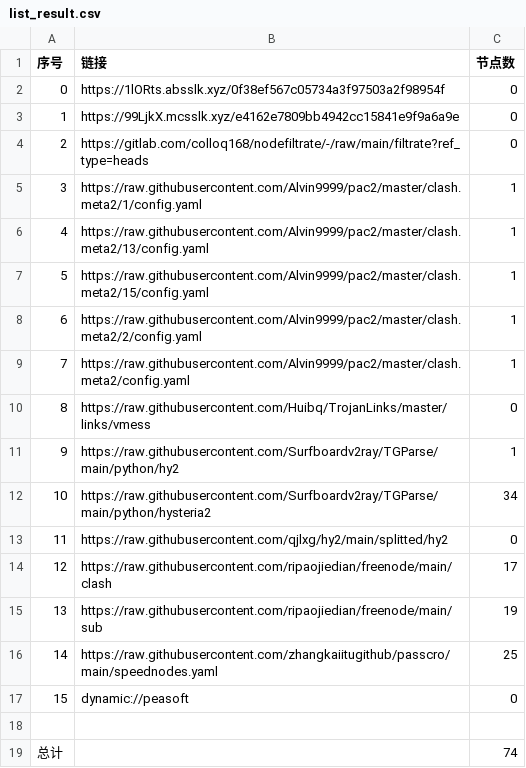
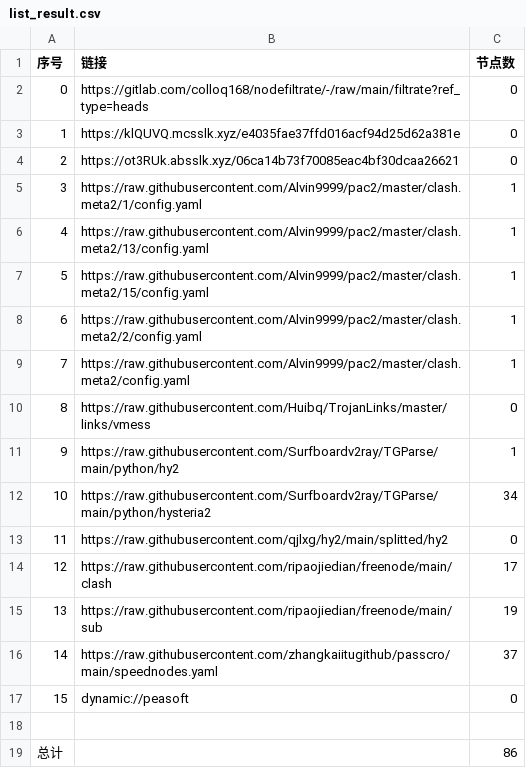
Before and after one commit to haygcao/NoMoreWalls, a CSV file: list_result.csv, drawn as a sheet.

```diff
--- a/list_result.csv
+++ b/list_result.csv
@@ -1,5 +1,5 @@
 序号,链接,节点数
-0,https://1lORts.absslk.xyz/0f38ef567c05734a3f97503a2f98954f,0
-1,https://99LjkX.mcsslk.xyz/e4162e7809bb4942cc15841e9f9a6a9e,0
-2,https://gitlab.com/colloq168/nodefiltrate/-/raw/main/filtrate?ref_type=heads,0
+0,https://gitlab.com/colloq168/nodefiltrate/-/raw/main/filtrate?ref_type=heads,0
+1,https://klQUVQ.mcsslk.xyz/e4035fae37ffd016acf94d25d62a381e,0
+2,https://ot3RUk.absslk.xyz/06ca14b73f70085eac4bf30dcaa26621,0
 3,https://raw.githubusercontent.com/Alvin9999/pac2/master/clash.meta2/1/config.yaml,1
@@ -15,5 +15,5 @@
 13,https://raw.githubusercontent.com/ripaojiedian/freenode/main/sub,19
-14,https://raw.githubusercontent.com/zhangkaiitugithub/passcro/main/speednodes.yaml,25
+14,https://raw.githubusercontent.com/zhangkaiitugithub/passcro/main/speednodes.yaml,37
 15,dynamic://peasoft,0
 
-总计,,74
+总计,,86
```
Also changed, not shown: 20 other files.
